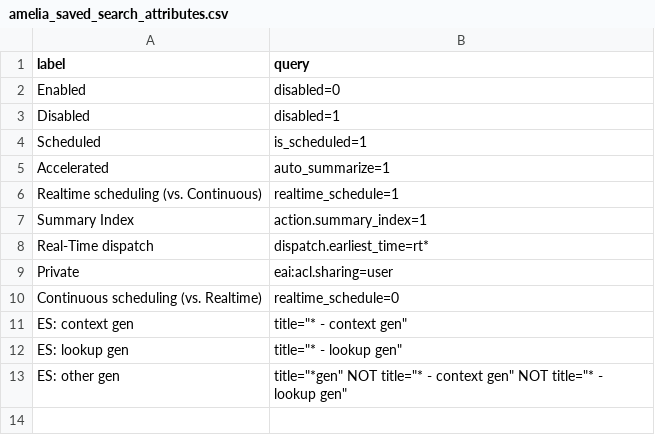
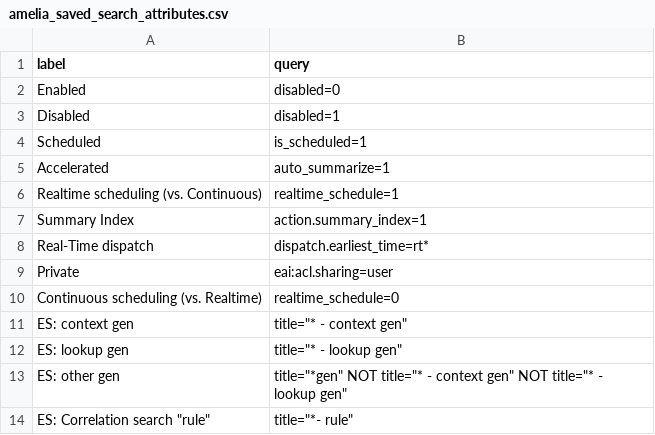
Before and after one commit to northben/amelia, a CSV file: lookups/amelia_saved_search_attributes.csv, drawn as a sheet; the diff names each change by its address in the sheet, - before the commit and + after, or states it on an @@ line.

Commit message:
Add ES correlation search to attribute lookup table

```diff
--- a/lookups/amelia_saved_search_attributes.csv
+++ b/lookups/amelia_saved_search_attributes.csv
+row 14: ES: Correlation search "rule" | title="*- rule"
```
